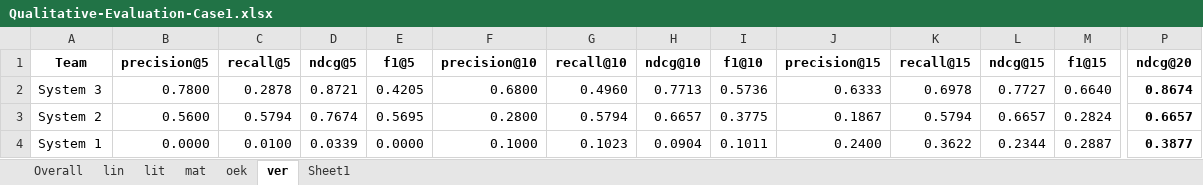
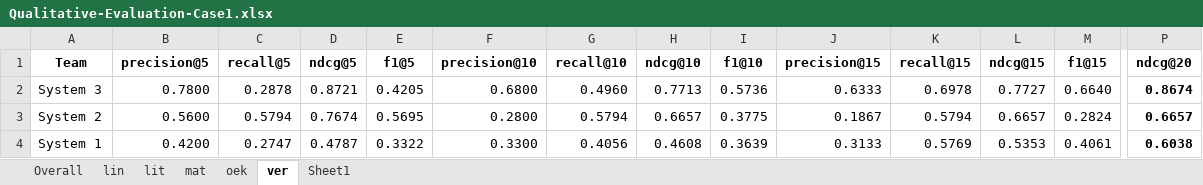
Before and after one commit to sciknoworg/tib-sid, an Excel workbook: evaluation/results/Qualitative-Evaluation-Case1.xlsx, sheet ver, drawn as a sheet; only a part is shown, gaps mark what is left out; values as stored, in another font and other column widths than the file's, no borders; the diff names each change by its address in the sheet, - before the commit and + after, or states it on an @@ line.

```diff
--- a/evaluation/results/Qualitative-Evaluation-Case1.xlsx (sheet ver)
+++ b/evaluation/results/Qualitative-Evaluation-Case1.xlsx (sheet ver)
-B4 (precision@5): 0.0000
+B4 (precision@5): 0.4200
-C4 (recall@5): 0.0100
+C4 (recall@5): 0.2747
-D4 (ndcg@5): 0.0339
+D4 (ndcg@5): 0.4787
-E4 (f1@5): 0.0000
+E4 (f1@5): 0.3322
-F4 (precision@10): 0.1000
+F4 (precision@10): 0.3300
-G4 (recall@10): 0.1023
+G4 (recall@10): 0.4056
-H4 (ndcg@10): 0.0904
+H4 (ndcg@10): 0.4608
-I4 (f1@10): 0.1011
+I4 (f1@10): 0.3639
-J4 (precision@15): 0.2400
+J4 (precision@15): 0.3133
-K4 (recall@15): 0.3622
+K4 (recall@15): 0.5769
-L4 (ndcg@15): 0.2344
+L4 (ndcg@15): 0.5353
-M4 (f1@15): 0.2887
+M4 (f1@15): 0.4061
-P4 (ndcg@20): 0.3877
+P4 (ndcg@20): 0.6038
```
Also changed, not shown: sheet Overall, sheet Sheet1, sheet mat, charts or pictures, evaluation/results/Qualitative-Evaluation-Case2.xlsx.
